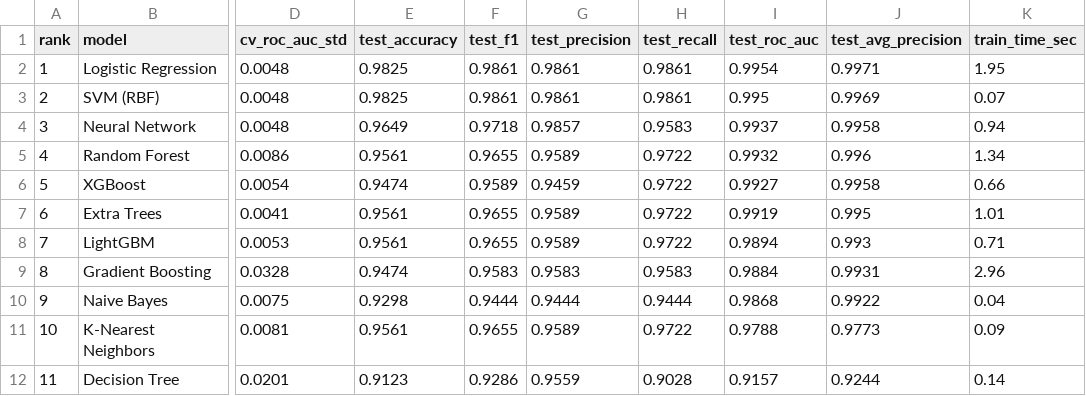
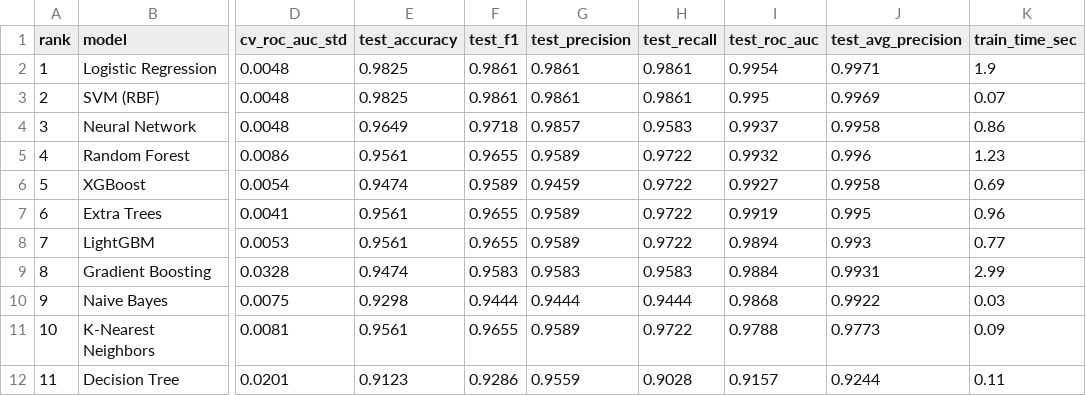
Before and after one commit to KireetiMAX1/model-arena, a CSV file: results/breast_cancer_results.csv, drawn as a sheet; only a part is shown, gaps mark what is left out; the diff names each change by its address in the sheet, - before the commit and + after, or states it on an @@ line.

```diff
--- a/results/breast_cancer_results.csv
+++ b/results/breast_cancer_results.csv
-K2 (train_time_sec): 1.95
+K2 (train_time_sec): 1.9
-K4 (train_time_sec): 0.94
+K4 (train_time_sec): 0.86
-K5 (train_time_sec): 1.34
+K5 (train_time_sec): 1.23
-K6 (train_time_sec): 0.66
+K6 (train_time_sec): 0.69
-K7 (train_time_sec): 1.01
+K7 (train_time_sec): 0.96
-K8 (train_time_sec): 0.71
+K8 (train_time_sec): 0.77
-K9 (train_time_sec): 2.96
+K9 (train_time_sec): 2.99
-K10 (train_time_sec): 0.04
+K10 (train_time_sec): 0.03
-K12 (train_time_sec): 0.14
+K12 (train_time_sec): 0.11
```
Also changed, not shown: 3 other files.
